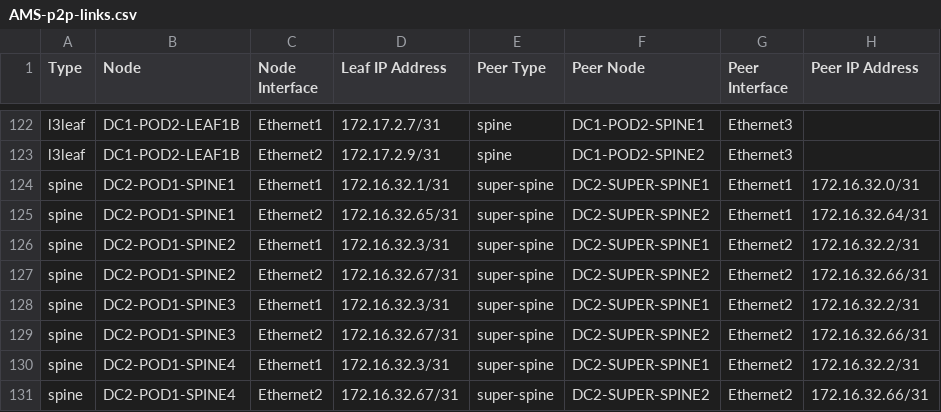
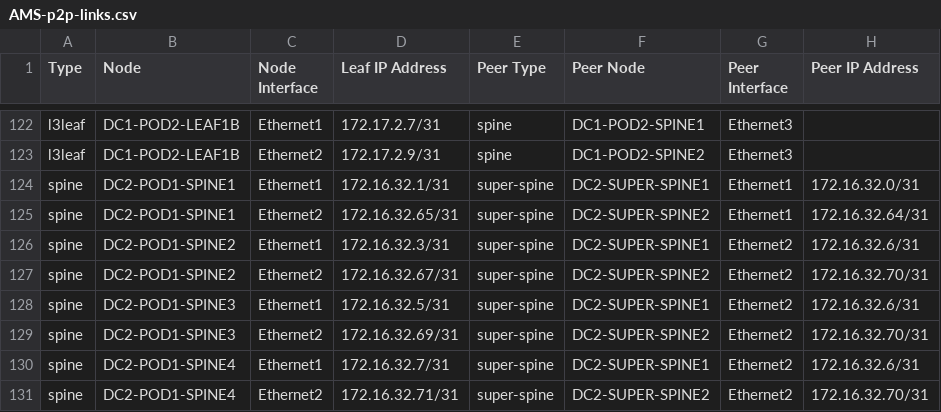
Before and after one commit to pmerlo2022/bluesnakehead, a CSV file: ansible_collections/arista/avd/playbooks/documentation/AMS/AMS-p2p-links.csv, drawn as a sheet; only a part is shown, gaps mark what is left out.

```diff
--- a/ansible_collections/arista/avd/playbooks/documentation/AMS/AMS-p2p-links.csv
+++ b/ansible_collections/arista/avd/playbooks/documentation/AMS/AMS-p2p-links.csv
@@ -125,7 +125,7 @@ spine,DC2-POD1-SPINE1,Ethernet1,172.16.32.1/31,super-spine,DC2-SUPER-SPINE1,Ethe
 spine,DC2-POD1-SPINE1,Ethernet2,172.16.32.65/31,super-spine,DC2-SUPER-SPINE2,Ethernet1,172.16.32.64/31
-spine,DC2-POD1-SPINE2,Ethernet1,172.16.32.3/31,super-spine,DC2-SUPER-SPINE1,Ethernet2,172.16.32.2/31
-spine,DC2-POD1-SPINE2,Ethernet2,172.16.32.67/31,super-spine,DC2-SUPER-SPINE2,Ethernet2,172.16.32.66/31
-spine,DC2-POD1-SPINE3,Ethernet1,172.16.32.3/31,super-spine,DC2-SUPER-SPINE1,Ethernet2,172.16.32.2/31
-spine,DC2-POD1-SPINE3,Ethernet2,172.16.32.67/31,super-spine,DC2-SUPER-SPINE2,Ethernet2,172.16.32.66/31
-spine,DC2-POD1-SPINE4,Ethernet1,172.16.32.3/31,super-spine,DC2-SUPER-SPINE1,Ethernet2,172.16.32.2/31
-spine,DC2-POD1-SPINE4,Ethernet2,172.16.32.67/31,super-spine,DC2-SUPER-SPINE2,Ethernet2,172.16.32.66/31
+spine,DC2-POD1-SPINE2,Ethernet1,172.16.32.3/31,super-spine,DC2-SUPER-SPINE1,Ethernet2,172.16.32.6/31
+spine,DC2-POD1-SPINE2,Ethernet2,172.16.32.67/31,super-spine,DC2-SUPER-SPINE2,Ethernet2,172.16.32.70/31
+spine,DC2-POD1-SPINE3,Ethernet1,172.16.32.5/31,super-spine,DC2-SUPER-SPINE1,Ethernet2,172.16.32.6/31
+spine,DC2-POD1-SPINE3,Ethernet2,172.16.32.69/31,super-spine,DC2-SUPER-SPINE2,Ethernet2,172.16.32.70/31
+spine,DC2-POD1-SPINE4,Ethernet1,172.16.32.7/31,super-spine,DC2-SUPER-SPINE1,Ethernet2,172.16.32.6/31
+spine,DC2-POD1-SPINE4,Ethernet2,172.16.32.71/31,super-spine,DC2-SUPER-SPINE2,Ethernet2,172.16.32.70/31
```
Also changed, not shown: 16 other files.
